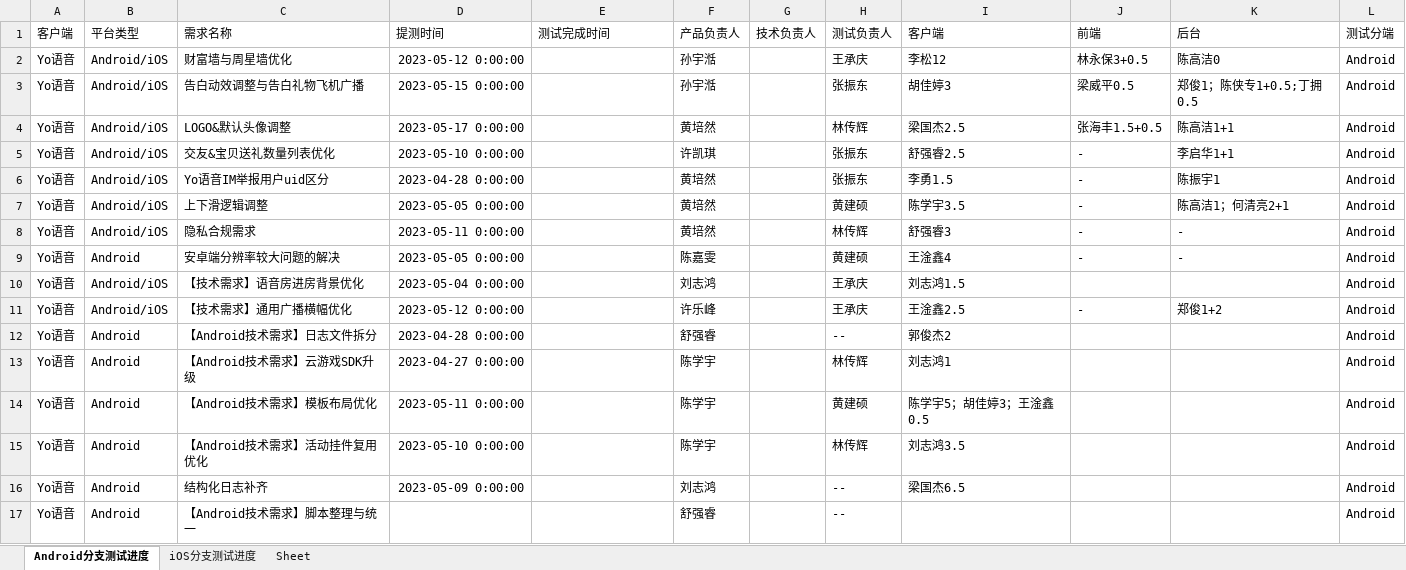
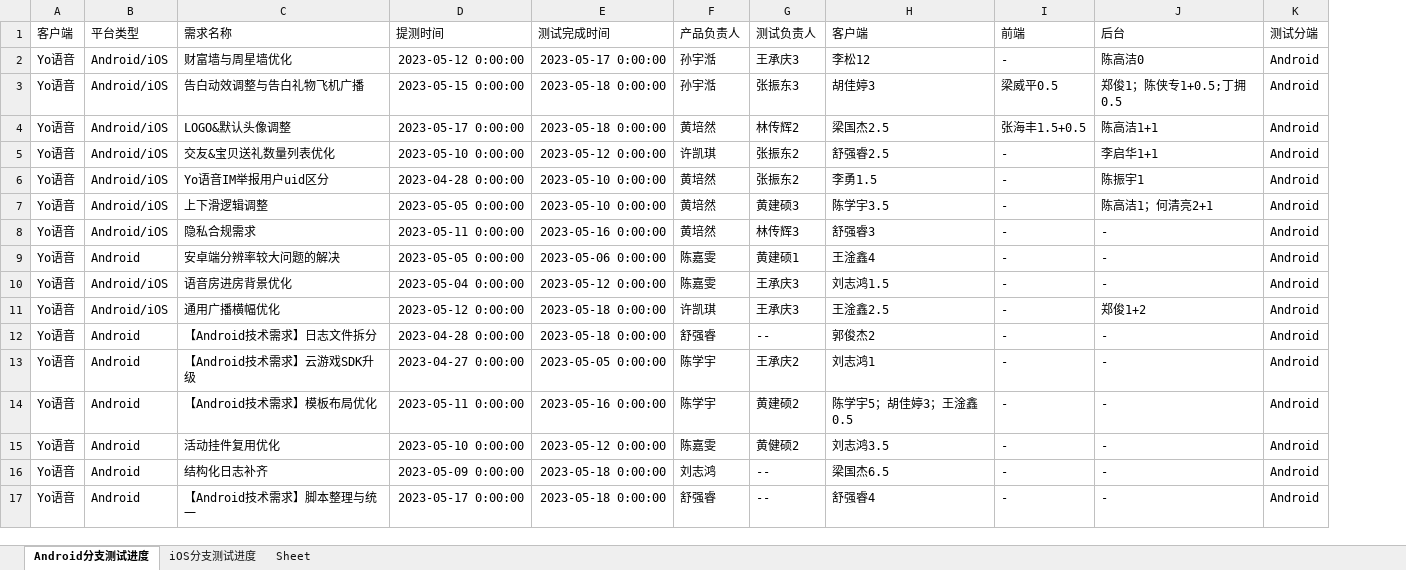
Before and after one commit to DyedWolf/TesterAccount, an Excel workbook: AccountManage/static/excel/schedule.xlsx, sheet Android分支测试进度, drawn as a sheet; values as stored, in another font and other column widths than the file's, no borders; removed rows and columns are numbered as before the commit, all else as after; the diff names each change by its address in the sheet, - before the commit and + after, or states it on an @@ line.

```diff
--- a/AccountManage/static/excel/schedule.xlsx (sheet Android分支测试进度)
+++ b/AccountManage/static/excel/schedule.xlsx (sheet Android分支测试进度)
-column G (技术负责人), empty
-E2 (测试完成时间): (empty)
+E2 (测试完成时间): 2023-05-17 0:00:00
-G2 (测试负责人): 王承庆
+G2 (测试负责人): 王承庆3
-I2 (前端): 林永保3+0.5
+I2 (前端): -
-E3:E4 (测试完成时间): (empty)
+E3:E4 (测试完成时间): 2023-05-18 0:00:00
-G3 (测试负责人): 张振东
+G3 (测试负责人): 张振东3
-G4 (测试负责人): 林传辉
+G4 (测试负责人): 林传辉2
-E5 (测试完成时间): (empty)
+E5 (测试完成时间): 2023-05-12 0:00:00
-G5:G6 (测试负责人): 张振东
+G5:G6 (测试负责人): 张振东2
-E6:E7 (测试完成时间): (empty)
+E6:E7 (测试完成时间): 2023-05-10 0:00:00
-G7 (测试负责人): 黄建硕
+G7 (测试负责人): 黄建硕3
-E8 (测试完成时间): (empty)
+E8 (测试完成时间): 2023-05-16 0:00:00
-G8 (测试负责人): 林传辉
+G8 (测试负责人): 林传辉3
-E9 (测试完成时间): (empty)
+E9 (测试完成时间): 2023-05-06 0:00:00
-G9 (测试负责人): 黄建硕
+G9 (测试负责人): 黄建硕1
-C10 (需求名称): 【技术需求】语音房进房背景优化
+C10 (需求名称): 语音房进房背景优化
-E10 (测试完成时间): (empty)
+E10 (测试完成时间): 2023-05-12 0:00:00
-F10 (产品负责人): 刘志鸿
+F10 (产品负责人): 陈嘉雯
-G10:G11 (测试负责人): 王承庆
+G10:G11 (测试负责人): 王承庆3
-I10 (前端): (empty)
+I10 (前端): -
-J10 (后台): (empty)
+J10 (后台): -
-C11 (需求名称): 【技术需求】通用广播横幅优化
+C11 (需求名称): 通用广播横幅优化
-E11:E12 (测试完成时间): (empty)
+E11:E12 (测试完成时间): 2023-05-18 0:00:00
-F11 (产品负责人): 许乐峰
+F11 (产品负责人): 许凯琪
-I12:I14 (前端): (empty)
+I12:I14 (前端): -
-J12:J14 (后台): (empty)
+J12:J14 (后台): -
-E13 (测试完成时间): (empty)
+E13 (测试完成时间): 2023-05-05 0:00:00
-G13 (测试负责人): 林传辉
+G13 (测试负责人): 王承庆2
-E14 (测试完成时间): (empty)
+E14 (测试完成时间): 2023-05-16 0:00:00
-G14 (测试负责人): 黄建硕
+G14 (测试负责人): 黄建硕2
-row 15: Yo语音 | Android | 【Android技术需求】活动挂件复用优化 | 2023-05-10 0:00:00 |  | 陈学宇 |  | 林传辉 | 刘志鸿3.5 |  |  | Android
+row 15: Yo语音 | Android | 活动挂件复用优化 | 2023-05-10 0:00:00 | 2023-05-12 0:00:00 | 陈嘉雯 | 黄健硕2 | 刘志鸿3.5 | - | - | Android
-E16:E17 (测试完成时间): (empty)
+E16:E17 (测试完成时间): 2023-05-18 0:00:00
-I16:I17 (前端): (empty)
+I16:I17 (前端): -
-J16:J17 (后台): (empty)
+J16:J17 (后台): -
-D17 (提测时间): (empty)
+D17 (提测时间): 2023-05-17 0:00:00
-H17 (客户端): (empty)
+H17 (客户端): 舒强睿4
```
Also changed, not shown: sheet iOS分支测试进度, 4 other files.
